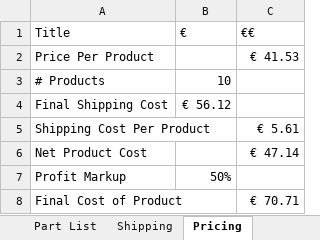
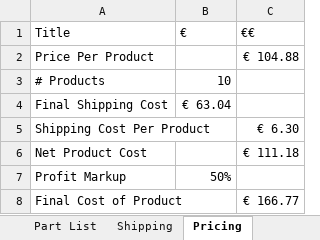
Before and after one commit to Slinthn/usbkb, an Excel workbook: business/business.xlsx, sheet Pricing, drawn as a sheet; values as stored, in another font and other column widths than the file's, no borders; table styles not drawn; the diff names each change by its address in the sheet, - before the commit and + after, or states it on an @@ line.

```diff
--- a/business/business.xlsx (sheet Pricing)
+++ b/business/business.xlsx (sheet Pricing)
-C2 (€€): € 41.53
+C2 (€€): € 104.88
-B4 (€): € 56.12
+B4 (€): € 63.04
-C5 (€€): € 5.61
+C5 (€€): € 6.30
-C6 (€€): € 47.14
+C6 (€€): € 111.18
-C8 (€€): € 70.71
+C8 (€€): € 166.77
```
Also changed, not shown: sheet Part List, sheet Shipping, sheet Profit and Loss, sheet Startup Cost, 37 other files.
